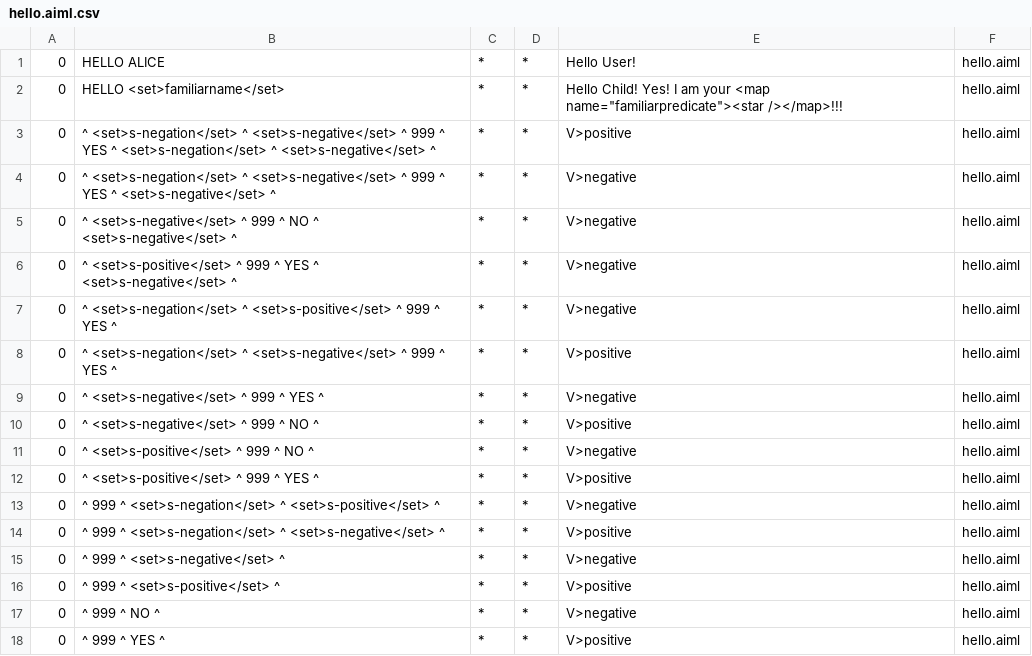
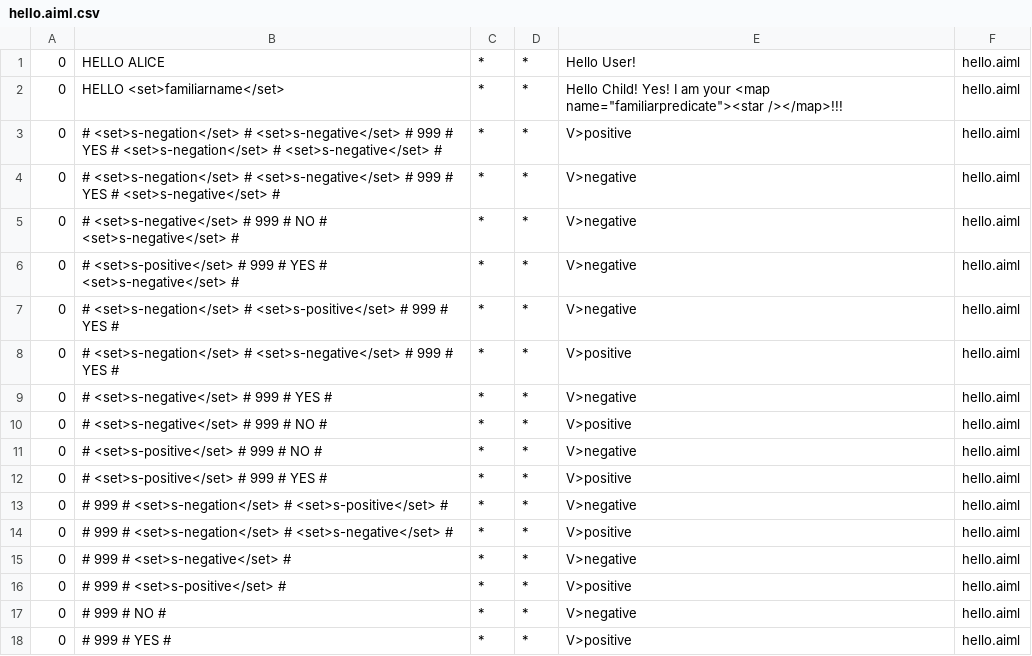
Before and after one commit to janinetan/SARAH, a CSV file: sarah-bot/bots/sarah-bot/aimlif/hello.aiml.csv, drawn as a sheet; the diff names each change by its address in the sheet, - before the commit and + after, or states it on an @@ line.

Commit message:
added aiml files to sarah-bot

```diff
--- a/sarah-bot/bots/sarah-bot/aimlif/hello.aiml.csv
+++ b/sarah-bot/bots/sarah-bot/aimlif/hello.aiml.csv
-B3: ^ <set>s-negation</set> ^ <set>s-negative</set> ^ 999 ^ YES ^ <set>s-negation</set> ^ <set>s-negative</set> ^
+B3: # <set>s-negation</set> # <set>s-negative</set> # 999 # YES # <set>s-negation</set> # <set>s-negative</set> #
-B4: ^ <set>s-negation</set> ^ <set>s-negative</set> ^ 999 ^ YES ^ <set>s-negative</set> ^
+B4: # <set>s-negation</set> # <set>s-negative</set> # 999 # YES # <set>s-negative</set> #
-B5: ^ <set>s-negative</set> ^ 999 ^ NO ^ <set>s-negative</set> ^
+B5: # <set>s-negative</set> # 999 # NO # <set>s-negative</set> #
-B6: ^ <set>s-positive</set> ^ 999 ^ YES ^ <set>s-negative</set> ^
+B6: # <set>s-positive</set> # 999 # YES # <set>s-negative</set> #
-B7: ^ <set>s-negation</set> ^ <set>s-positive</set> ^ 999 ^ YES ^
+B7: # <set>s-negation</set> # <set>s-positive</set> # 999 # YES #
-B8: ^ <set>s-negation</set> ^ <set>s-negative</set> ^ 999 ^ YES ^
+B8: # <set>s-negation</set> # <set>s-negative</set> # 999 # YES #
-B9: ^ <set>s-negative</set> ^ 999 ^ YES ^
+B9: # <set>s-negative</set> # 999 # YES #
-B10: ^ <set>s-negative</set> ^ 999 ^ NO ^
+B10: # <set>s-negative</set> # 999 # NO #
-B11: ^ <set>s-positive</set> ^ 999 ^ NO ^
+B11: # <set>s-positive</set> # 999 # NO #
-B12: ^ <set>s-positive</set> ^ 999 ^ YES ^
+B12: # <set>s-positive</set> # 999 # YES #
-B13: ^ 999 ^ <set>s-negation</set> ^ <set>s-positive</set> ^
+B13: # 999 # <set>s-negation</set> # <set>s-positive</set> #
-B14: ^ 999 ^ <set>s-negation</set> ^ <set>s-negative</set> ^
+B14: # 999 # <set>s-negation</set> # <set>s-negative</set> #
-B15: ^ 999 ^ <set>s-negative</set> ^
+B15: # 999 # <set>s-negative</set> #
-B16: ^ 999 ^ <set>s-positive</set> ^
+B16: # 999 # <set>s-positive</set> #
-B17: ^ 999 ^ NO ^
+B17: # 999 # NO #
-B18: ^ 999 ^ YES ^
+B18: # 999 # YES #
```
Also changed, not shown: 24 other files.
